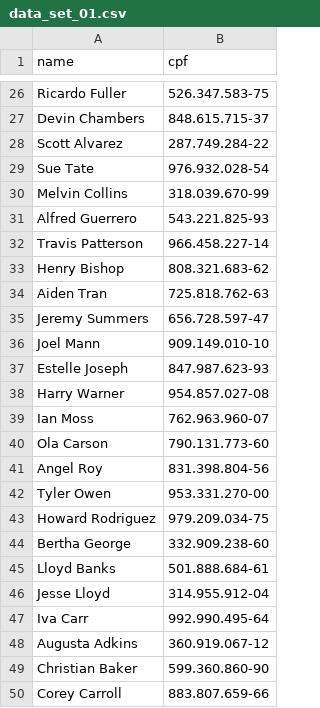
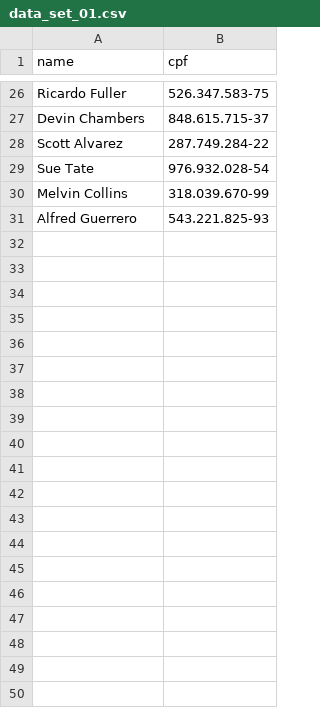
Before and after one commit to lucasgeron/rails-import-by-csv, a CSV file: data_set_01.csv, drawn as a sheet; only a part is shown, gaps mark what is left out; the diff covers the shown part only.

```diff
--- a/data_set_01.csv
+++ b/data_set_01.csv
@@ -31,20 +31 @@ Melvin Collins,318.039.670-99
 Alfred Guerrero,543.221.825-93
-Travis Patterson,966.458.227-14
-Henry Bishop,808.321.683-62
-Aiden Tran,725.818.762-63
-Jeremy Summers,656.728.597-47
-Joel Mann,909.149.010-10
-Estelle Joseph,847.987.623-93
-Harry Warner,954.857.027-08
-Ian Moss,762.963.960-07
-Ola Carson,790.131.773-60
-Angel Roy,831.398.804-56
-Tyler Owen,953.331.270-00
-Howard Rodriguez,979.209.034-75
-Bertha George,332.909.238-60
-Lloyd Banks,501.888.684-61
-Jesse Lloyd,314.955.912-04
-Iva Carr,992.990.495-64
-Augusta Adkins,360.919.067-12
-Christian Baker,599.360.860-90
-Corey Carroll,883.807.659-66
```
Also changed, not shown: 11 removed rows elsewhere in this file, 21 other files.
